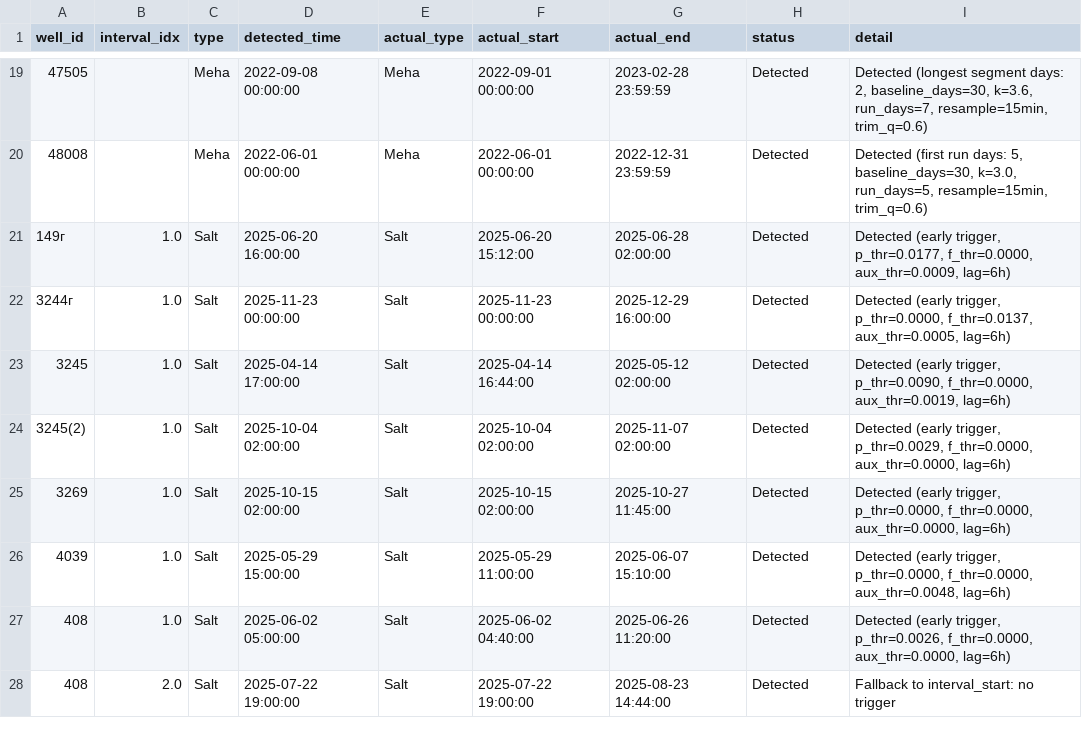
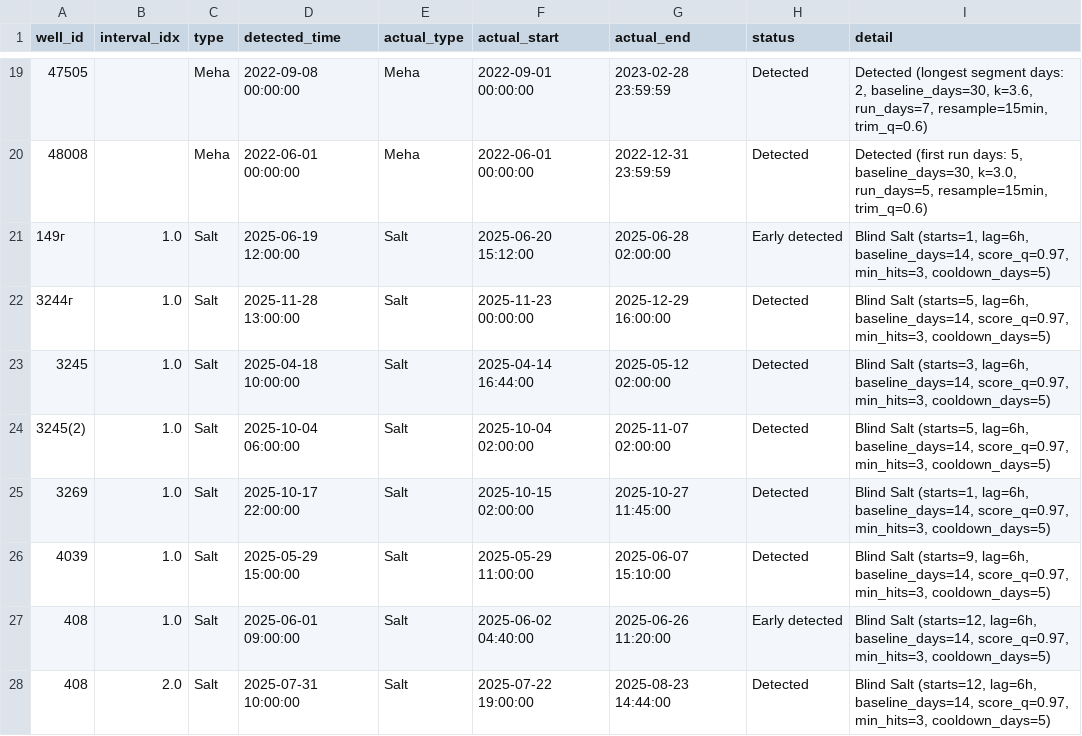
Before and after one commit to DarkPrinceWarrior/alma_servie, a CSV file: anomaly_detection_results.csv, drawn as a sheet; only a part is shown, gaps mark what is left out.

Commit message:
salt blind detection refactored

```diff
--- a/anomaly_detection_results.csv
+++ b/anomaly_detection_results.csv
@@ -20,9 +20,9 @@ well_id,interval_idx,type,detected_time,actual_type,actual_start,actual_end,stat
 48008,,Meha,2022-06-01 00:00:00,Meha,2022-06-01 00:00:00,2022-12-31 23:59:59,Detected,"Detected (first run days: 5, baseline_days=30, k=3.0, run_days=5, resample=15min, trim_q=0.6)"
-149г,1.0,Salt,2025-06-20 16:00:00,Salt,2025-06-20 15:12:00,2025-06-28 02:00:00,Detected,"Detected (early trigger, p_thr=0.0177, f_thr=0.0000, aux_thr=0.0009, lag=6h)"
-3244г,1.0,Salt,2025-11-23 00:00:00,Salt,2025-11-23 00:00:00,2025-12-29 16:00:00,Detected,"Detected (early trigger, p_thr=0.0000, f_thr=0.0137, aux_thr=0.0005, lag=6h)"
-3245,1.0,Salt,2025-04-14 17:00:00,Salt,2025-04-14 16:44:00,2025-05-12 02:00:00,Detected,"Detected (early trigger, p_thr=0.0090, f_thr=0.0000, aux_thr=0.0019, lag=6h)"
-3245(2),1.0,Salt,2025-10-04 02:00:00,Salt,2025-10-04 02:00:00,2025-11-07 02:00:00,Detected,"Detected (early trigger, p_thr=0.0029, f_thr=0.0000, aux_thr=0.0000, lag=6h)"
-3269,1.0,Salt,2025-10-15 02:00:00,Salt,2025-10-15 02:00:00,2025-10-27 11:45:00,Detected,"Detected (early trigger, p_thr=0.0000, f_thr=0.0000, aux_thr=0.0000, lag=6h)"
-4039,1.0,Salt,2025-05-29 15:00:00,Salt,2025-05-29 11:00:00,2025-06-07 15:10:00,Detected,"Detected (early trigger, p_thr=0.0000, f_thr=0.0000, aux_thr=0.0048, lag=6h)"
-408,1.0,Salt,2025-06-02 05:00:00,Salt,2025-06-02 04:40:00,2025-06-26 11:20:00,Detected,"Detected (early trigger, p_thr=0.0026, f_thr=0.0000, aux_thr=0.0000, lag=6h)"
-408,2.0,Salt,2025-07-22 19:00:00,Salt,2025-07-22 19:00:00,2025-08-23 14:44:00,Detected,Fallback to interval_start: no trigger
+149г,1.0,Salt,2025-06-19 12:00:00,Salt,2025-06-20 15:12:00,2025-06-28 02:00:00,Early detected,"Blind Salt (starts=1, lag=6h, baseline_days=14, score_q=0.97, min_hits=3, cooldown_days=5)"
+3244г,1.0,Salt,2025-11-28 13:00:00,Salt,2025-11-23 00:00:00,2025-12-29 16:00:00,Detected,"Blind Salt (starts=5, lag=6h, baseline_days=14, score_q=0.97, min_hits=3, cooldown_days=5)"
+3245,1.0,Salt,2025-04-18 10:00:00,Salt,2025-04-14 16:44:00,2025-05-12 02:00:00,Detected,"Blind Salt (starts=3, lag=6h, baseline_days=14, score_q=0.97, min_hits=3, cooldown_days=5)"
+3245(2),1.0,Salt,2025-10-04 06:00:00,Salt,2025-10-04 02:00:00,2025-11-07 02:00:00,Detected,"Blind Salt (starts=5, lag=6h, baseline_days=14, score_q=0.97, min_hits=3, cooldown_days=5)"
+3269,1.0,Salt,2025-10-17 22:00:00,Salt,2025-10-15 02:00:00,2025-10-27 11:45:00,Detected,"Blind Salt (starts=1, lag=6h, baseline_days=14, score_q=0.97, min_hits=3, cooldown_days=5)"
+4039,1.0,Salt,2025-05-29 15:00:00,Salt,2025-05-29 11:00:00,2025-06-07 15:10:00,Detected,"Blind Salt (starts=9, lag=6h, baseline_days=14, score_q=0.97, min_hits=3, cooldown_days=5)"
+408,1.0,Salt,2025-06-01 09:00:00,Salt,2025-06-02 04:40:00,2025-06-26 11:20:00,Early detected,"Blind Salt (starts=12, lag=6h, baseline_days=14, score_q=0.97, min_hits=3, cooldown_days=5)"
+408,2.0,Salt,2025-07-31 10:00:00,Salt,2025-07-22 19:00:00,2025-08-23 14:44:00,Detected,"Blind Salt (starts=12, lag=6h, baseline_days=14, score_q=0.97, min_hits=3, cooldown_days=5)"
```
Also changed, not shown: 5 other files.
